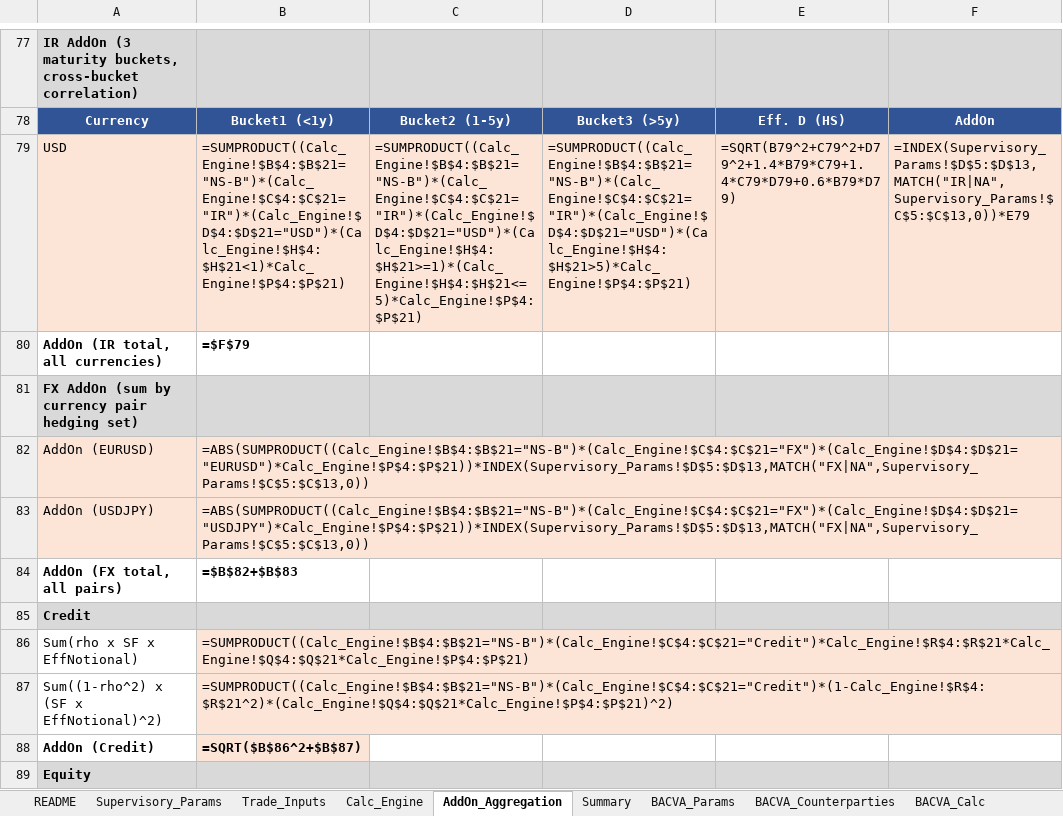
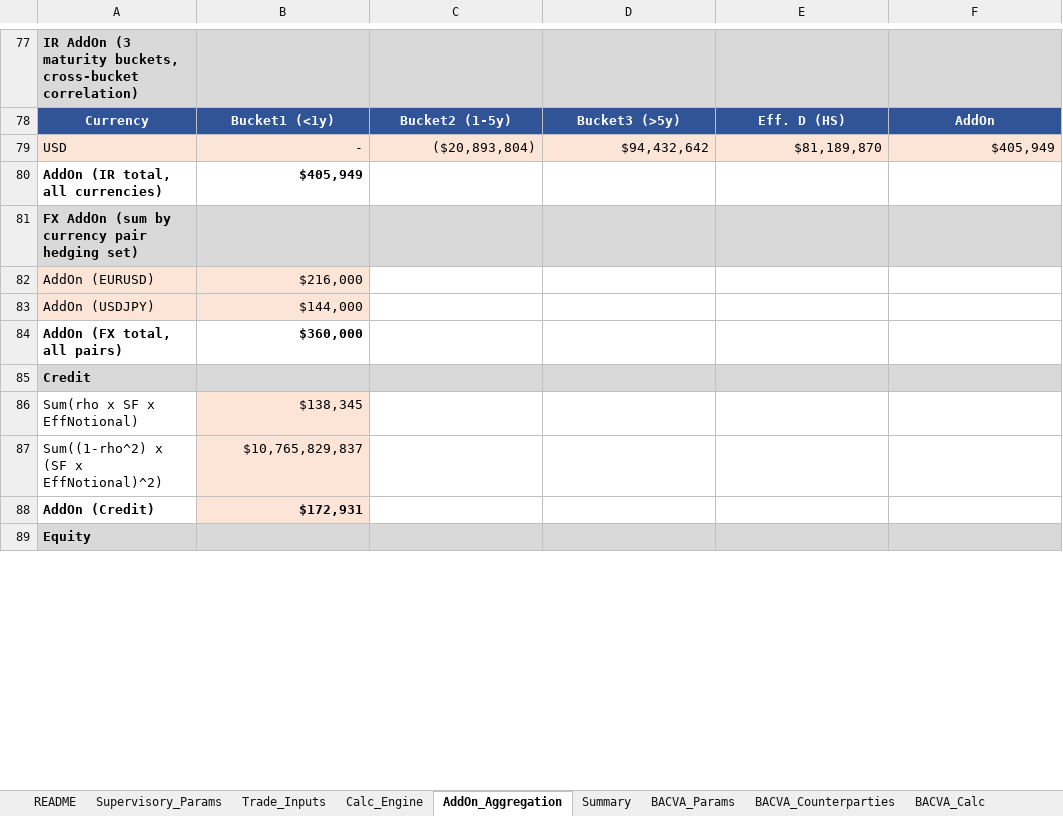
Before and after one commit to DarkKnight6499/sa-ccr-engine, an Excel workbook: excel/SACCR_EAD_Calculator.xlsx, sheet AddOn_Aggregation, drawn as a sheet; only a part is shown, gaps mark what is left out; values as stored, in another font and other column widths than the file's, no borders; formulas without a stored value are shown as written; removed rows and columns are numbered as before the commit, all else as after; the diff covers the shown part only; the diff names each change by its address in the sheet, - before the commit and + after, or states it on an @@ line.

Commit message:
Save recalculated Excel workbook with cached formula values
BA-CVA sheet output confirmed matching the Python engine to the
sub-cent (CORP-001 SCVA, BANK-001 SCVA, K_reduced, final charge).

```diff
--- a/excel/SACCR_EAD_Calculator.xlsx (sheet AddOn_Aggregation)
+++ b/excel/SACCR_EAD_Calculator.xlsx (sheet AddOn_Aggregation)
-row 79: USD | =SUMPRODUCT((Calc_Engine!$B$4:$B$21="NS-B")*(Calc_Engine!$C$4:$C$21="IR")*(Calc_Engine!$D$4:$D$21="USD")*(Calc_Engine!$H$4:$H$21<1)*Calc_Engine!$P$4:$P$21) | =SUMPRODUCT((Calc_Engine!$B$4:$B$21="NS-B")*(Calc_Engine!$C$4:$C$21="IR")*(Calc_Engine!$D$4:$D$21="USD")*(Calc_Engine!$H$4:$H$21>=1)*(Calc_Engine!$H$4:$H$21<=5)*Calc_Engine!$P$4:$P$21) | =SUMPRODUCT((Calc_Engine!$B$4:$B$21="NS-B")*(Calc_Engine!$C$4:$C$21="IR")*(Calc_Engine!$D$4:$D$21="USD")*(Calc_Engine!$H$4:$H$21>5)*Calc_Engine!$P$4:$P$21) | =SQRT(B79^2+C79^2+D79^2+1.4*B79*C79+1.4*C79*D79+0.6*B79*D79) | =INDEX(Supervisory_Params!$D$5:$D$13,MATCH("IR|NA",Supervisory_Params!$C$5:$C$13,0))*E79
+row 79: USD | - | ($20,893,804) | $94,432,642 | $81,189,870 | $405,949
-B80: =$F$79
+B80: $405,949
-B82: =ABS(SUMPRODUCT((Calc_Engine!$B$4:$B$21="NS-B")*(Calc_Engine!$C$4:$C$21="FX")*(Calc_Engine!$D$4:$D$21="EURUSD")*Calc_Engine!$P$4:$P$21))*INDEX(Supervisory_Params!$D$5:$D$13,MATCH("FX|NA",Supervisory_Params!$C$5:$C$13,0))
+B82: $216,000
-B83: =ABS(SUMPRODUCT((Calc_Engine!$B$4:$B$21="NS-B")*(Calc_Engine!$C$4:$C$21="FX")*(Calc_Engine!$D$4:$D$21="USDJPY")*Calc_Engine!$P$4:$P$21))*INDEX(Supervisory_Params!$D$5:$D$13,MATCH("FX|NA",Supervisory_Params!$C$5:$C$13,0))
+B83: $144,000
-B84: =$B$82+$B$83
+B84: $360,000
-B86: =SUMPRODUCT((Calc_Engine!$B$4:$B$21="NS-B")*(Calc_Engine!$C$4:$C$21="Credit")*Calc_Engine!$R$4:$R$21*Calc_Engine!$Q$4:$Q$21*Calc_Engine!$P$4:$P$21)
+B86: $138,345
-B87: =SUMPRODUCT((Calc_Engine!$B$4:$B$21="NS-B")*(Calc_Engine!$C$4:$C$21="Credit")*(1-Calc_Engine!$R$4:$R$21^2)*(Calc_Engine!$Q$4:$Q$21*Calc_Engine!$P$4:$P$21)^2)
+B87: $10,765,829,837
-B88: =SQRT($B$86^2+$B$87)
+B88: $172,931
```
Also changed, not shown: 5 added rows, 5 removed rows and 65 edited cells elsewhere in this sheet, sheet Calc_Engine, sheet BACVA_Calc, sheet BACVA_Params, sheet Summary, sheet BACVA_Summary, sheet Supervisory_Params.
